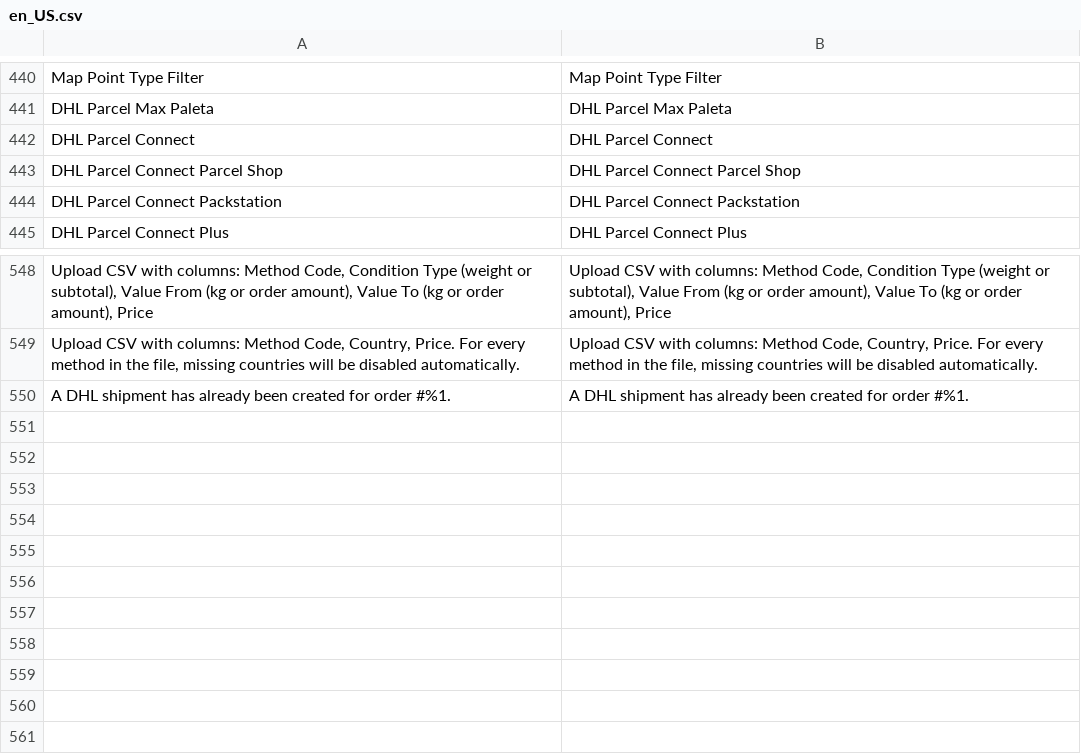
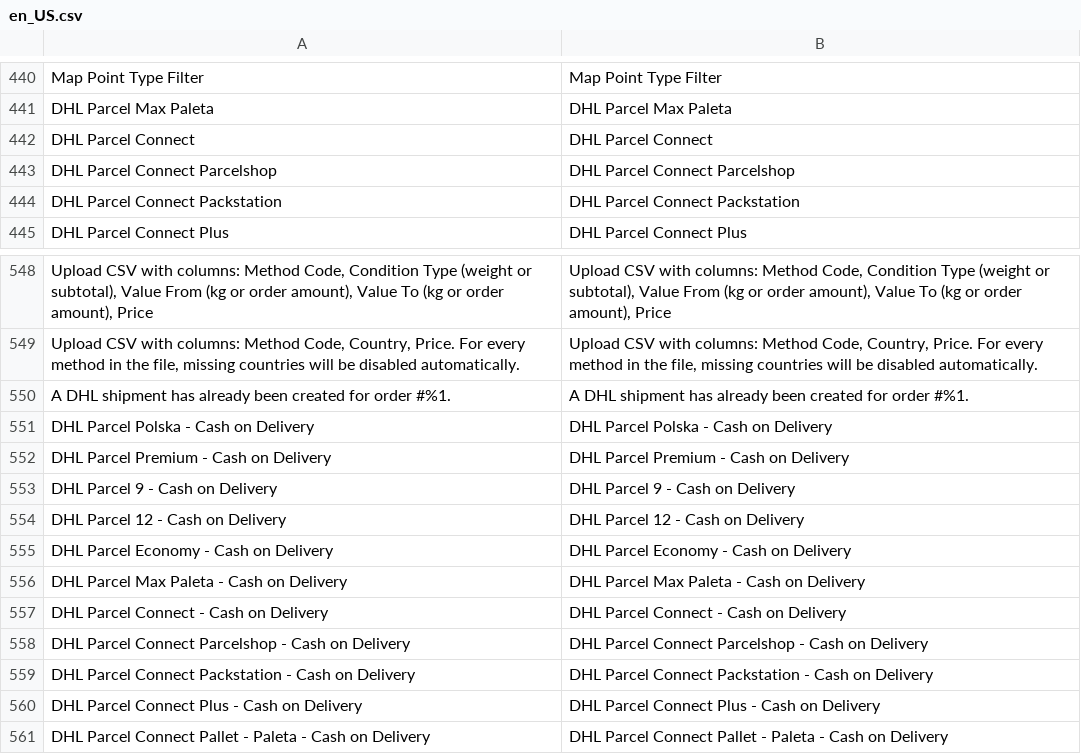
Before and after one commit to DHL-eCommerce-Poland/Magento-2, a CSV file: i18n/en_US.csv, drawn as a sheet; only a part is shown, gaps mark what is left out; the diff names each change by its address in the sheet, - before the commit and + after, or states it on an @@ line.

```diff
--- a/i18n/en_US.csv
+++ b/i18n/en_US.csv
-A443: DHL Parcel Connect Parcel Shop
+A443: DHL Parcel Connect Parcelshop
-B443: DHL Parcel Connect Parcel Shop
+B443: DHL Parcel Connect Parcelshop
+row 551: DHL Parcel Polska - Cash on Delivery | DHL Parcel Polska - Cash on Delivery
+row 552: DHL Parcel Premium - Cash on Delivery | DHL Parcel Premium - Cash on Delivery
+row 553: DHL Parcel 9 - Cash on Delivery | DHL Parcel 9 - Cash on Delivery
+row 554: DHL Parcel 12 - Cash on Delivery | DHL Parcel 12 - Cash on Delivery
+row 555: DHL Parcel Economy - Cash on Delivery | DHL Parcel Economy - Cash on Delivery
+row 556: DHL Parcel Max Paleta - Cash on Delivery | DHL Parcel Max Paleta - Cash on Delivery
+row 557: DHL Parcel Connect - Cash on Delivery | DHL Parcel Connect - Cash on Delivery
+row 558: DHL Parcel Connect Parcelshop - Cash on Delivery | DHL Parcel Connect Parcelshop - Cash on Delivery
+row 559: DHL Parcel Connect Packstation - Cash on Delivery | DHL Parcel Connect Packstation - Cash on Delivery
+row 560: DHL Parcel Connect Plus - Cash on Delivery | DHL Parcel Connect Plus - Cash on Delivery
+row 561: DHL Parcel Connect Pallet - Paleta - Cash on Delivery | DHL Parcel Connect Pallet - Paleta - Cash on Delivery
```
Also changed, not shown: etc/dhl_tablerates_default.csv, i18n/pl_PL.csv, 17 other files.
